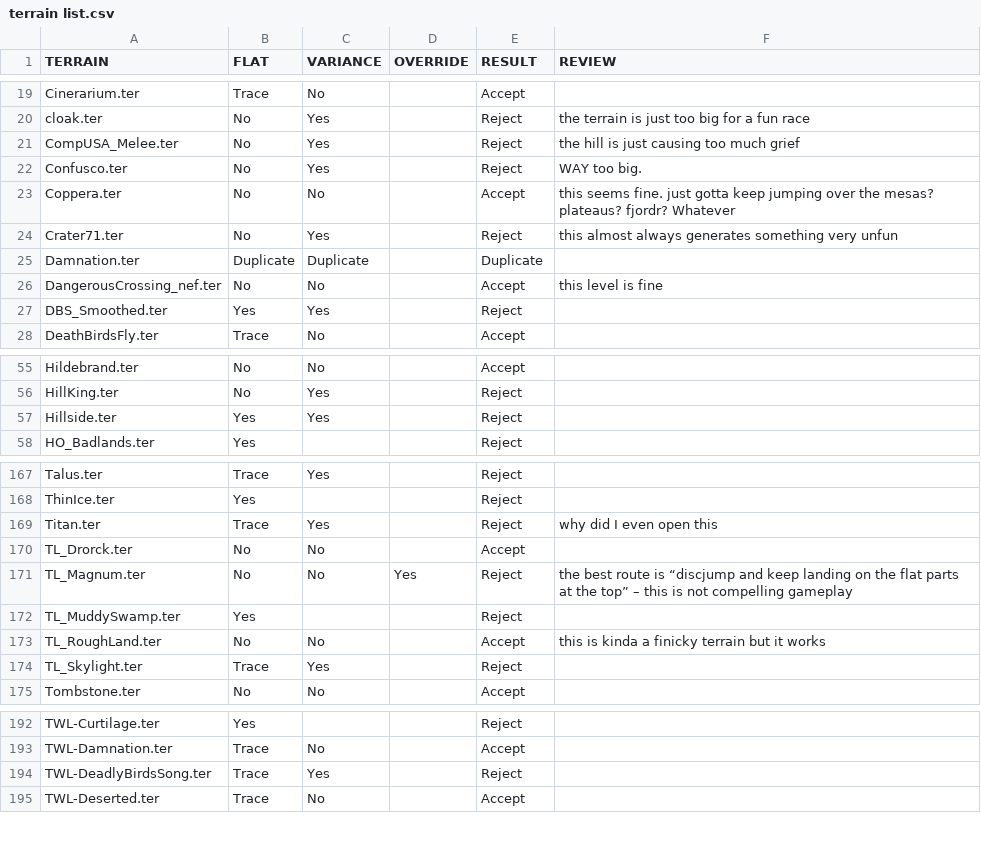
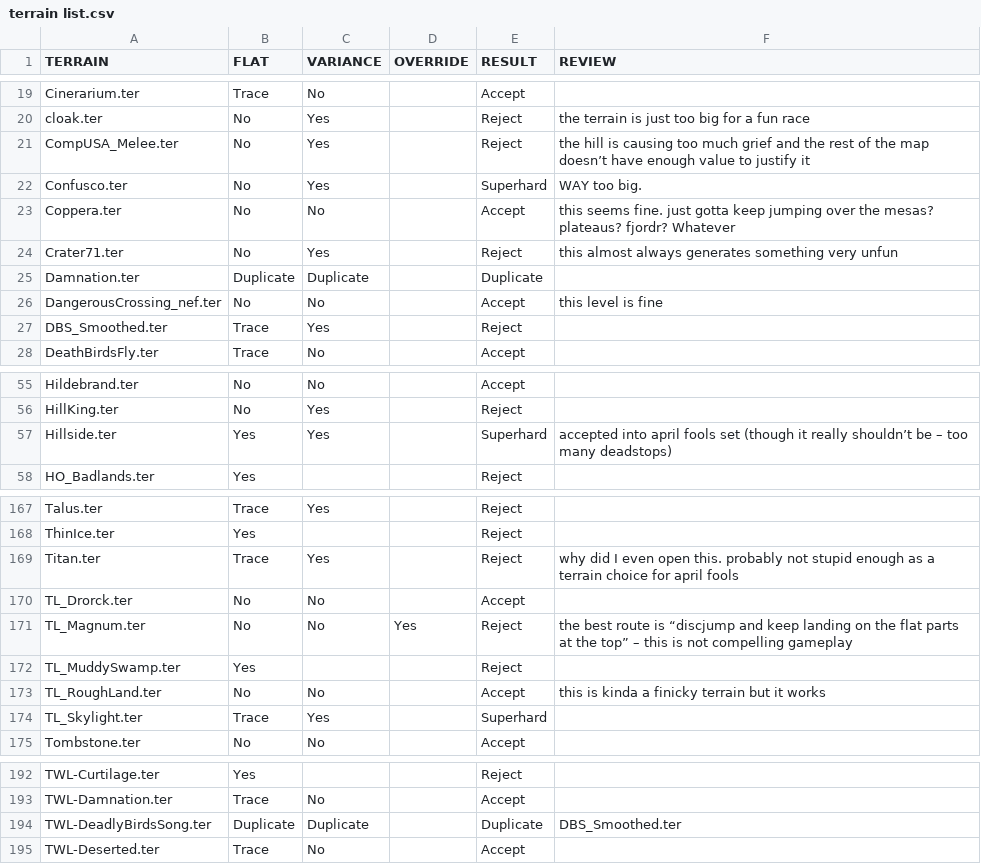
Before and after one commit to redshifter/tribes2works, a CSV file: skifree/other/terrain list.csv, drawn as a sheet; only a part is shown, gaps mark what is left out; the diff covers the shown part only.

```diff
--- a/skifree/other/terrain list.csv
+++ b/skifree/other/terrain list.csv
@@ -20,4 +20,4 @@ Cinerarium.ter,Trace,No,,Accept,
 cloak.ter,No,Yes,,Reject,the terrain is just too big for a fun race
-CompUSA_Melee.ter,No,Yes,,Reject,the hill is just causing too much grief
-Confusco.ter,No,Yes,,Reject,WAY too big.
+CompUSA_Melee.ter,No,Yes,,Reject,the hill is causing too much grief and the rest of the map doesn’t have enough value to justify it
+Confusco.ter,No,Yes,,Superhard,WAY too big.
 Coppera.ter,No,No,,Accept,this seems fine. just gotta keep jumping over the mesas? plateaus? fjordr? Whatever
@@ -26,3 +26,3 @@ Damnation.ter,Duplicate,Duplicate,,Duplicate,
 DangerousCrossing_nef.ter,No,No,,Accept,this level is fine
-DBS_Smoothed.ter,Yes,Yes,,Reject,
+DBS_Smoothed.ter,Trace,Yes,,Reject,
 DeathBirdsFly.ter,Trace,No,,Accept,
@@ -56,3 +56,3 @@ Hildebrand.ter,No,No,,Accept,
 HillKing.ter,No,Yes,,Reject,
-Hillside.ter,Yes,Yes,,Reject,
+Hillside.ter,Yes,Yes,,Superhard,accepted into april fools set (though it really shouldn’t be – too many deadstops)
 HO_Badlands.ter,Yes,,,Reject,
@@ -168,3 +168,3 @@ Talus.ter,Trace,Yes,,Reject,
 ThinIce.ter,Yes,,,Reject,
-Titan.ter,Trace,Yes,,Reject,why did I even open this
+Titan.ter,Trace,Yes,,Reject,why did I even open this. probably not stupid enough as a terrain choice for april fools
 TL_Drorck.ter,No,No,,Accept,
@@ -173,3 +173,3 @@ TL_MuddySwamp.ter,Yes,,,Reject,
 TL_RoughLand.ter,No,No,,Accept,this is kinda a finicky terrain but it works
-TL_Skylight.ter,Trace,Yes,,Reject,
+TL_Skylight.ter,Trace,Yes,,Superhard,
 Tombstone.ter,No,No,,Accept,
@@ -193,3 +193,3 @@ TWL-Curtilage.ter,Yes,,,Reject,
 TWL-Damnation.ter,Trace,No,,Accept,
-TWL-DeadlyBirdsSong.ter,Trace,Yes,,Reject,
+TWL-DeadlyBirdsSong.ter,Duplicate,Duplicate,,Duplicate,DBS_Smoothed.ter
 TWL-Deserted.ter,Trace,No,,Accept,
```
Also changed, not shown: 7 edited cells elsewhere in this file, 8 other files.
